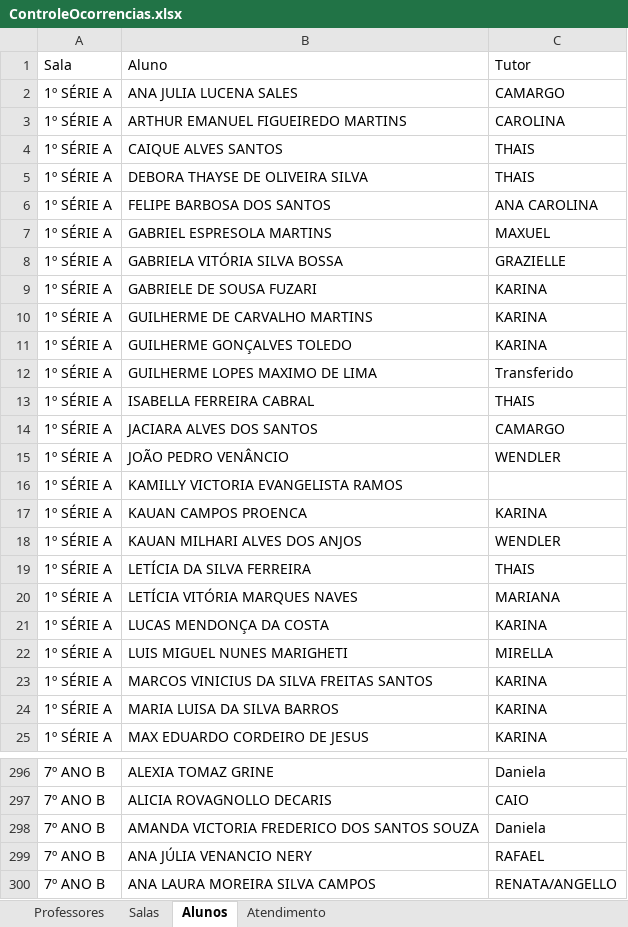
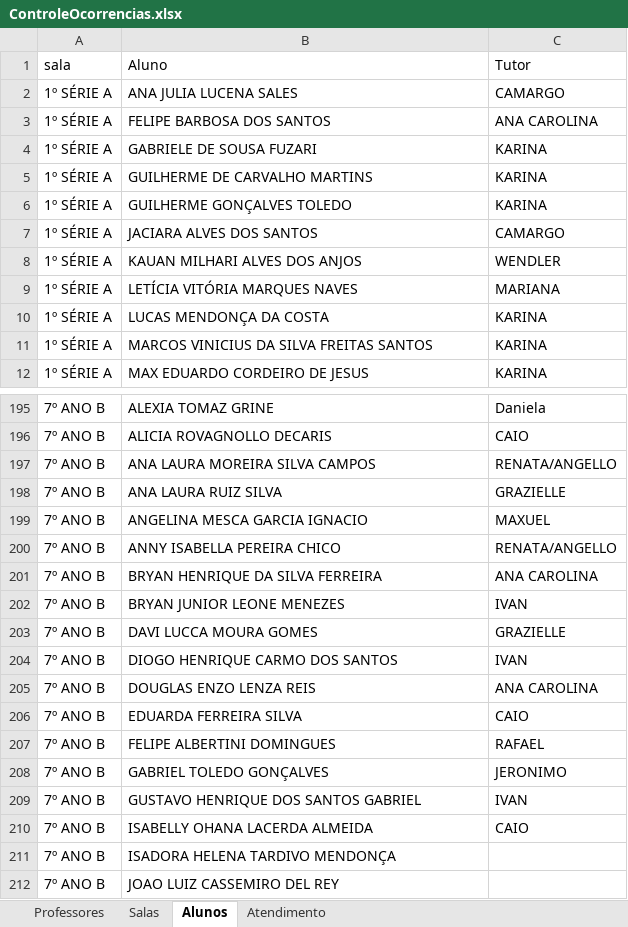
Before and after one commit to ocorrenciasidr/Gest-o-Conviv-ncia, an Excel workbook: ControleOcorrencias.xlsx, sheet Alunos, drawn as a sheet; only a part is shown, gaps mark what is left out; the shorter side is filled out with more unchanged rows; values as stored, in another font and other column widths than the file's, no cell formats; removed rows and columns are numbered as before the commit, all else as after; the diff covers the shown part only; the diff names each change by its address in the sheet, - before the commit and + after, or states it on an @@ line.

```diff
--- a/ControleOcorrencias.xlsx (sheet Alunos)
+++ b/ControleOcorrencias.xlsx (sheet Alunos)
-A1: Sala
+A1: sala
-row 3: 1º SÉRIE A | ARTHUR EMANUEL FIGUEIREDO MARTINS | CAROLINA
-row 4: 1º SÉRIE A | CAIQUE ALVES SANTOS | THAIS
-row 5: 1º SÉRIE A | DEBORA THAYSE DE OLIVEIRA SILVA | THAIS
-row 7: 1º SÉRIE A | GABRIEL ESPRESOLA MARTINS | MAXUEL
-row 8: 1º SÉRIE A | GABRIELA VITÓRIA SILVA BOSSA | GRAZIELLE
-row 12: 1º SÉRIE A | GUILHERME LOPES MAXIMO DE LIMA | Transferido
-row 13: 1º SÉRIE A | ISABELLA FERREIRA CABRAL | THAIS
-row 15: 1º SÉRIE A | JOÃO PEDRO VENÂNCIO | WENDLER
-row 16: 1º SÉRIE A | KAMILLY VICTORIA EVANGELISTA RAMOS
-row 17: 1º SÉRIE A | KAUAN CAMPOS PROENCA | KARINA
-row 19: 1º SÉRIE A | LETÍCIA DA SILVA FERREIRA | THAIS
-row 22: 1º SÉRIE A | LUIS MIGUEL NUNES MARIGHETI | MIRELLA
-row 24: 1º SÉRIE A | MARIA LUISA DA SILVA BARROS | KARINA
-row 298: 7º ANO B | AMANDA VICTORIA FREDERICO DOS SANTOS SOUZA | Daniela
-row 299: 7º ANO B | ANA JÚLIA VENANCIO NERY | RAFAEL
```
Also changed, not shown: 137 added rows and 120 removed rows elsewhere in this sheet, sheet Professores, cell formats, dados_ocorrencias.xlsx, 3 other files.
